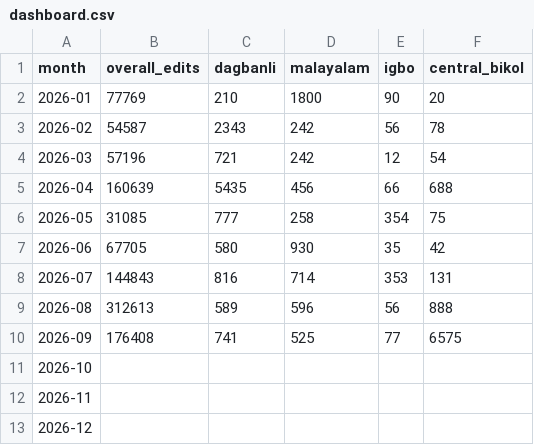
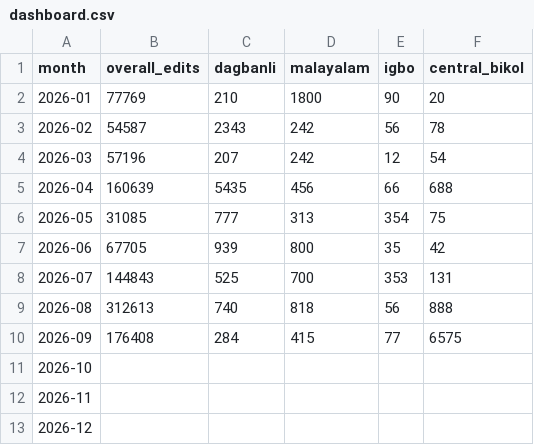
Before and after one commit to Masssly/lexeme-dashboard, a CSV file: data/dashboard.csv, drawn as a sheet.

Commit message:
Sync dashboard data from Google Sheet

```diff
--- a/data/dashboard.csv
+++ b/data/dashboard.csv
@@ -3,9 +3,9 @@
 "2026-02","54587","2343","242","56","78"
-"2026-03","57196","721","242","12","54"
+"2026-03","57196","207","242","12","54"
 "2026-04","160639","5435","456","66","688"
-"2026-05","31085","777","258","354","75"
-"2026-06","67705","580","930","35","42"
-"2026-07","144843","816","714","353","131"
-"2026-08","312613","589","596","56","888"
-"2026-09","176408","741","525","77","6575"
+"2026-05","31085","777","313","354","75"
+"2026-06","67705","939","800","35","42"
+"2026-07","144843","525","700","353","131"
+"2026-08","312613","740","818","56","888"
+"2026-09","176408","284","415","77","6575"
 "2026-10","","","","",""
```
